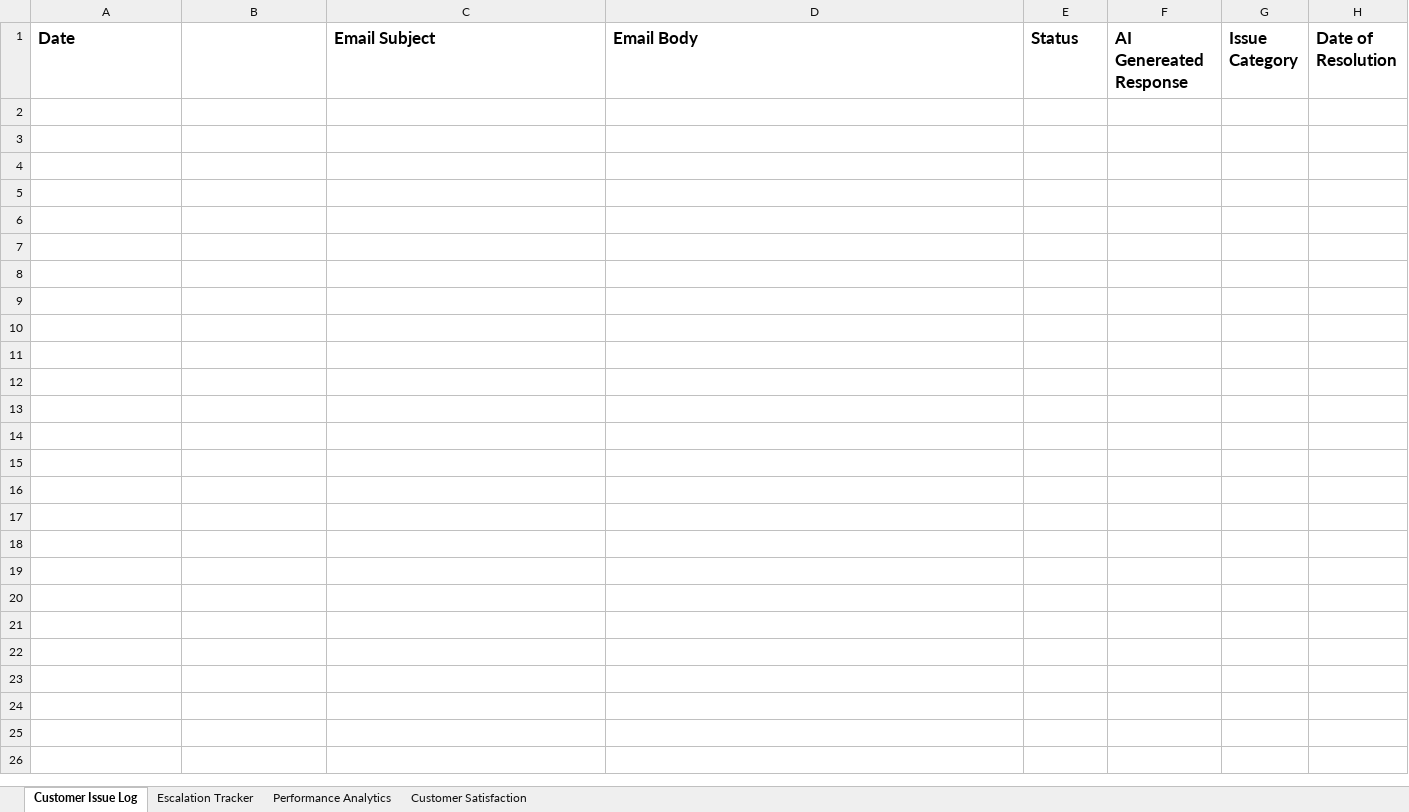
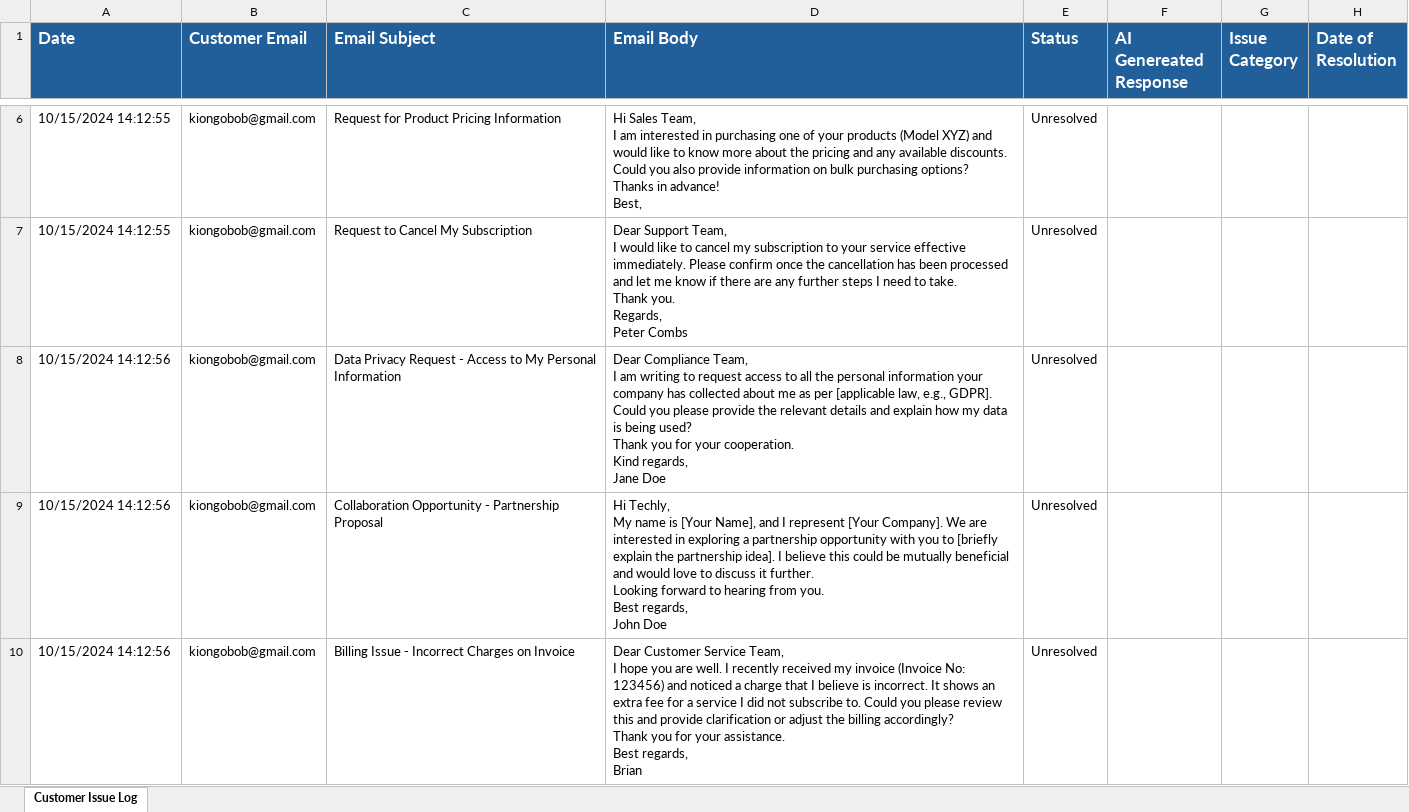
Before and after one commit to Kiongo-Bob/Customer_Issue_Resolution_Bot, an Excel workbook: Data/Output/Customer_Issue_Resolutionxlsx.xlsx, sheet Customer Issue Log, drawn as a sheet; only a part is shown, gaps mark what is left out; values as stored, in another font and other column widths than the file's, no borders; ↵ is a line break in a cell; the diff covers the shown part only; the diff names each change by its address in the sheet, - before the commit and + after, or states it on an @@ line.

```diff
--- a/Data/Output/Customer_Issue_Resolutionxlsx.xlsx (sheet Customer Issue Log)
+++ b/Data/Output/Customer_Issue_Resolutionxlsx.xlsx (sheet Customer Issue Log)
-sheet tab: Escalation Tracker
-sheet tab: Performance Analytics
-sheet tab: Customer Satisfaction
-A1:H1 fill: none
+A1:H1 fill: #215F9A
-A1 text colour: black
+A1 text colour: #FFFFFF
-B1: (empty)
+B1: Customer Email
-C1:H1 text colour: black
+C1:H1 text colour: #FFFFFF
+row 6: 10/15/2024 14:12:55 | kiongobob@gmail.com | Request for Product Pricing Information | Hi Sales Team, ↵ I am interested in purchasing one of your products (Model XYZ) and would like to know more about the pricing and any available discounts. Could you also provide information on bulk purchasing options? ↵ Thanks in advance! ↵ Best, | Unresolved
+row 7: 10/15/2024 14:12:55 | kiongobob@gmail.com | Request to Cancel My Subscription | Dear Support Team, ↵ I would like to cancel my subscription to your service effective immediately. Please confirm once the cancellation has been processed and let me know if there are any further steps I need to take. ↵ Thank you. ↵ Regards, ↵ Peter Combs | Unresolved
+row 8: 10/15/2024 14:12:56 | kiongobob@gmail.com | Data Privacy Request - Access to My Personal Information | Dear Compliance Team, ↵ I am writing to request access to all the personal information your company has collected about me as per [applicable law, e.g., GDPR]. Could you please provide the relevant details and explain how my data is being used? ↵ Thank you for your cooperation. ↵ Kind regards, ↵ Jane Doe | Unresolved
+row 9: 10/15/2024 14:12:56 | kiongobob@gmail.com | Collaboration Opportunity - Partnership Proposal | Hi Techly, ↵ My name is [Your Name], and I represent [Your Company]. We are interested in exploring a partnership opportunity with you to [briefly explain the partnership idea]. I believe this could be mutually beneficial and would love to discuss it further. ↵ Looking forward to hearing from you. ↵ Best regards, ↵ John Doe | Unresolved
+row 10: 10/15/2024 14:12:56 | kiongobob@gmail.com | Billing Issue - Incorrect Charges on Invoice | Dear Customer Service Team, ↵ I hope you are well. I recently received my invoice (Invoice No: 123456) and noticed a charge that I believe is incorrect. It shows an extra fee for a service I did not subscribe to. Could you please review this and provide clarification or adjust the billing accordingly? ↵ Thank you for your assistance. ↵ Best regards, ↵ Brian | Unresolved
```
Also changed, not shown: 4 added rows elsewhere in this sheet, 12 other files.
